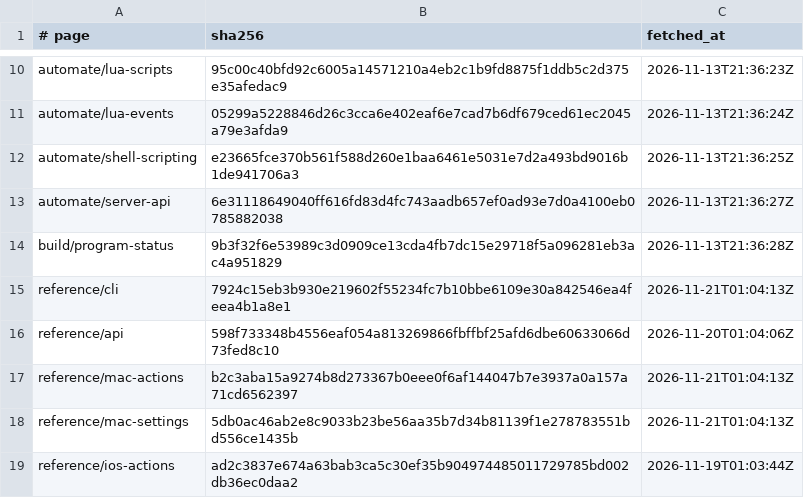
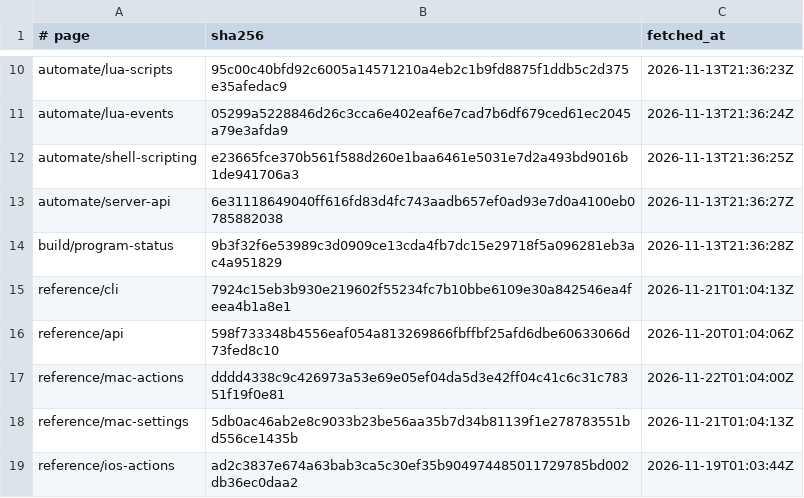
Before and after one commit to lingengyuan/rex-docs-zh, a TSV file: originals/manifest.tsv, drawn as a sheet; only a part is shown, gaps mark what is left out.

```diff
--- a/originals/manifest.tsv
+++ b/originals/manifest.tsv
@@ -16,3 +16,3 @@ reference/cli	7924c15eb3b930e219602f55234fc7b10bbe6109e30a842546ea4feea4b1a8e1	2
 reference/api	598f733348b4556eaf054a813269866fbffbf25afd6dbe60633066d73fed8c10	2026-11-20T01:04:06Z
-reference/mac-actions	b2c3aba15a9274b8d273367b0eee0f6af144047b7e3937a0a157a71cd6562397	2026-11-21T01:04:13Z
+reference/mac-actions	dddd4338c9c426973a53e69e05ef04da5d3e42ff04c41c6c31c78351f19f0e81	2026-11-22T01:04:00Z
 reference/mac-settings	5db0ac46ab2e8c9033b23be56aa35b7d34b81139f1e278783551bd556ce1435b	2026-11-21T01:04:13Z
```
Also changed, not shown: 1 other file.
